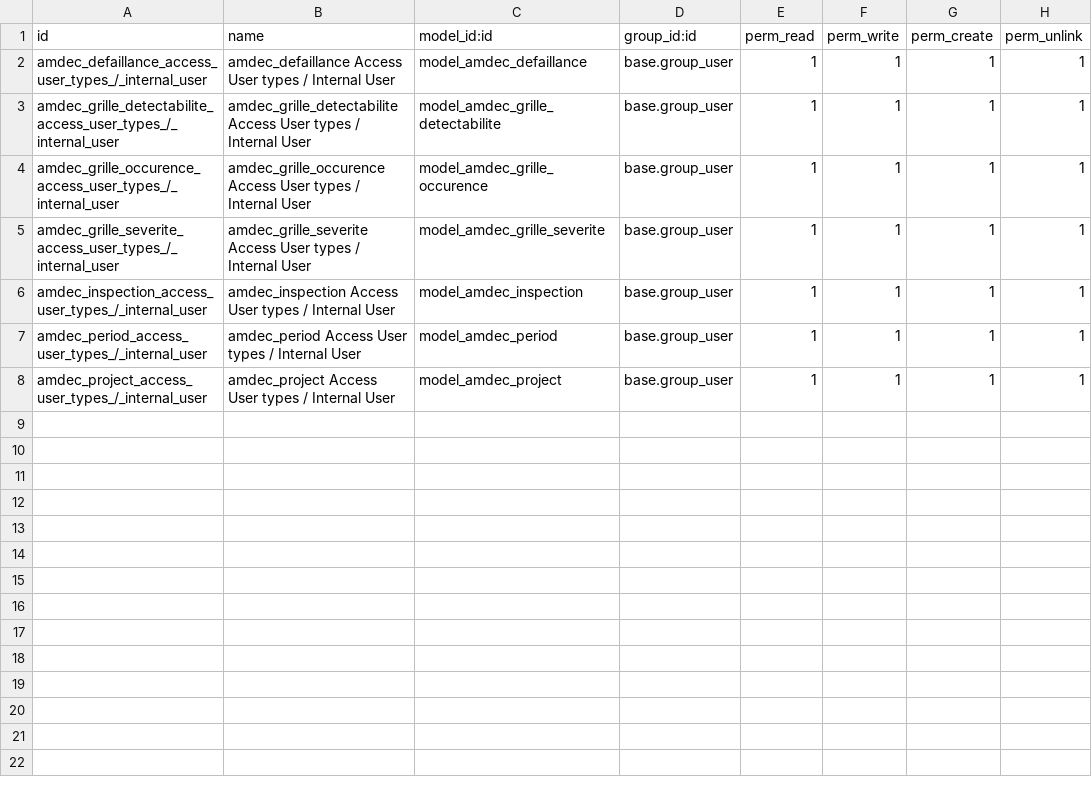
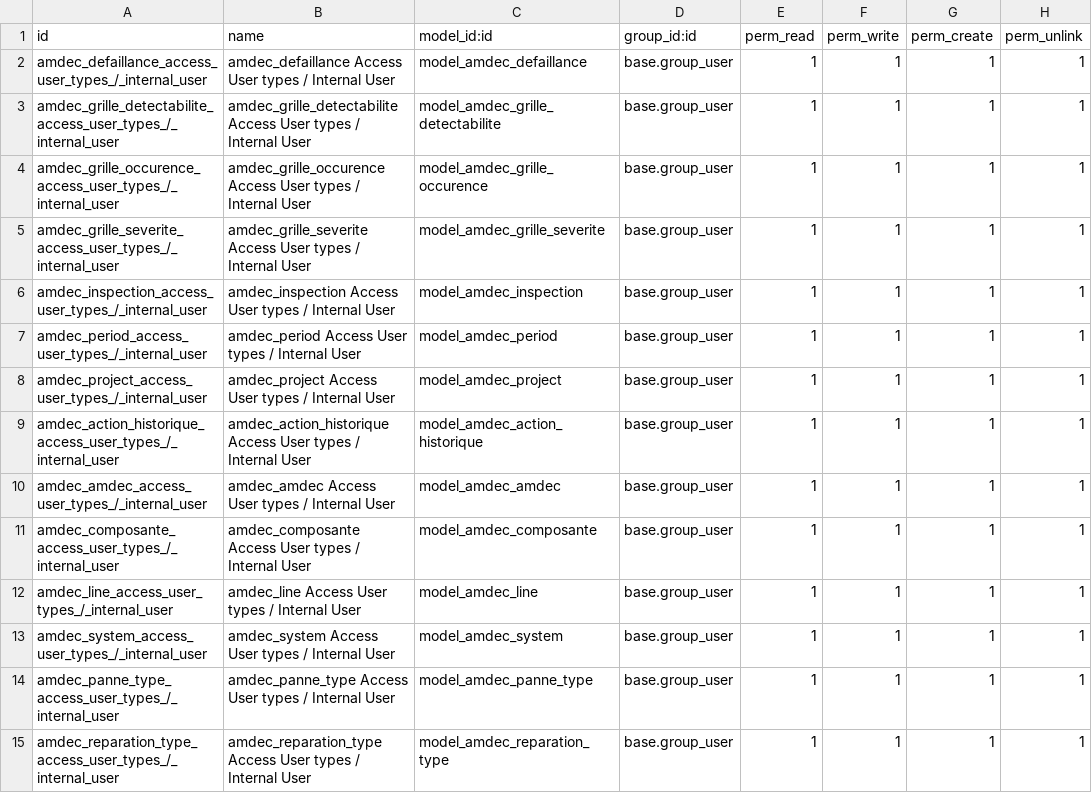
Before and after one commit to manalnaji/AMDEC_odoo, a CSV file: amdec/security/ir.model.access.csv, drawn as a sheet.

Commit message:
wip

```diff
--- a/amdec/security/ir.model.access.csv
+++ b/amdec/security/ir.model.access.csv
@@ -8 +8,8 @@ amdec_period_access_user_types_/_internal_user,amdec_period Access User types /
 amdec_project_access_user_types_/_internal_user,amdec_project Access User types / Internal User,model_amdec_project,base.group_user,1,1,1,1
+amdec_action_historique_access_user_types_/_internal_user,amdec_action_historique Access User types / Internal User,model_amdec_action_historique,base.group_user,1,1,1,1
+amdec_amdec_access_user_types_/_internal_user,amdec_amdec Access User types / Internal User,model_amdec_amdec,base.group_user,1,1,1,1
+amdec_composante_access_user_types_/_internal_user,amdec_composante Access User types / Internal User,model_amdec_composante,base.group_user,1,1,1,1
+amdec_line_access_user_types_/_internal_user,amdec_line Access User types / Internal User,model_amdec_line,base.group_user,1,1,1,1
+amdec_system_access_user_types_/_internal_user,amdec_system Access User types / Internal User,model_amdec_system,base.group_user,1,1,1,1
+amdec_panne_type_access_user_types_/_internal_user,amdec_panne_type Access User types / Internal User,model_amdec_panne_type,base.group_user,1,1,1,1
+amdec_reparation_type_access_user_types_/_internal_user,amdec_reparation_type Access User types / Internal User,model_amdec_reparation_type,base.group_user,1,1,1,1
```
